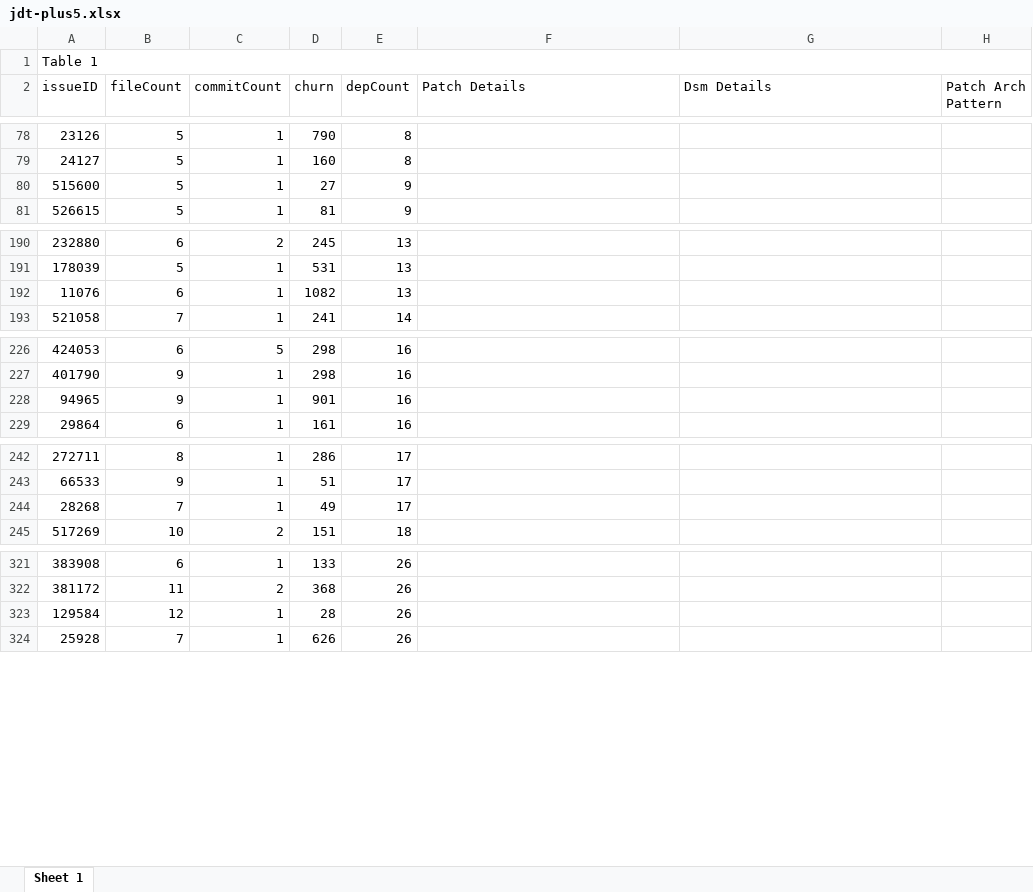
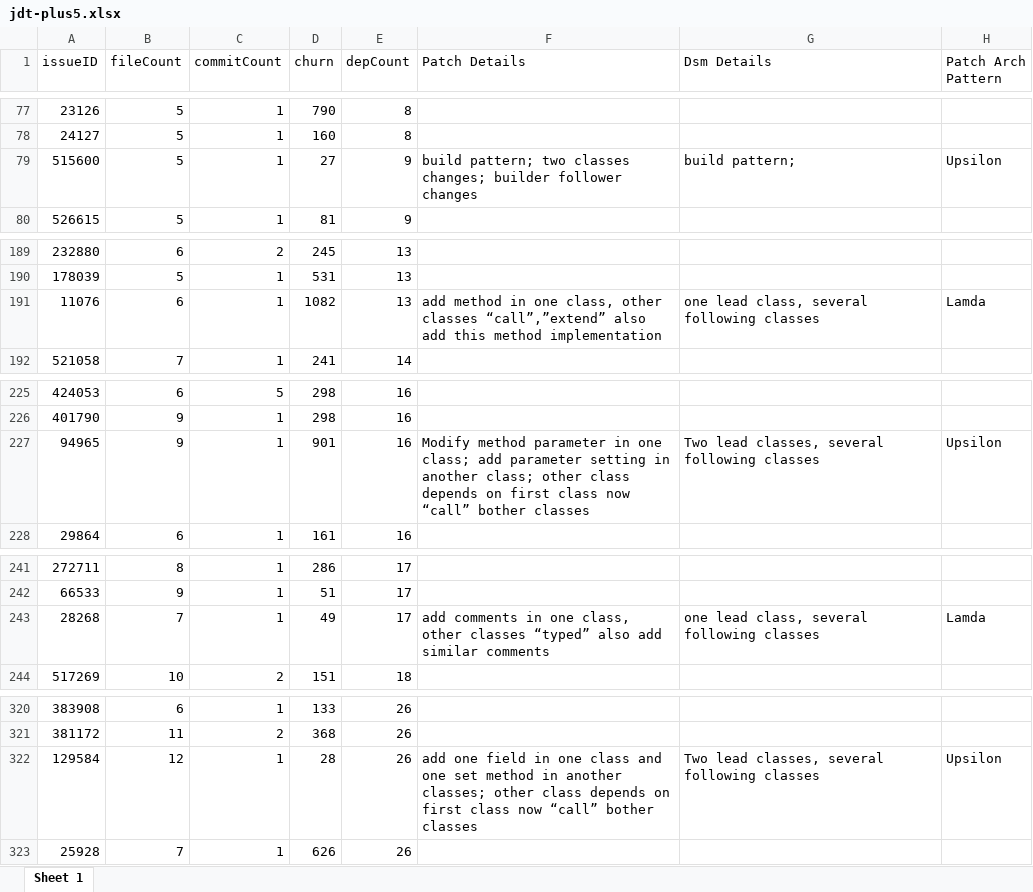
Before and after one commit to qf28/eclipse-plus5, an Excel workbook: jdt-plus5.xlsx, sheet Sheet 1, drawn as a sheet; only a part is shown, gaps mark what is left out; values as stored, in another font and other column widths than the file's, no cell formats; removed rows and columns are numbered as before the commit, all else as after; the diff covers the shown part only; the diff names each change by its address in the sheet, - before the commit and + after, or states it on an @@ line.

```diff
--- a/jdt-plus5.xlsx (sheet Sheet 1)
+++ b/jdt-plus5.xlsx (sheet Sheet 1)
-row 1: Table 1
-F79 (Patch Details): (empty)
+F79 (Patch Details): build pattern; two classes changes; builder follower changes
-G79 (Dsm Details): (empty)
+G79 (Dsm Details): build pattern;
-H79 (Patch Arch Pattern): (empty)
+H79 (Patch Arch Pattern): Upsilon
-F191 (Patch Details): (empty)
+F191 (Patch Details): add method in one class, other classes “call”,”extend” also add this method implementation
-G191 (Dsm Details): (empty)
+G191 (Dsm Details): one lead class, several following classes
-H191 (Patch Arch Pattern): (empty)
+H191 (Patch Arch Pattern): Lamda
-F227 (Patch Details): (empty)
+F227 (Patch Details): Modify method parameter in one class; add parameter setting in another class; other class depends on first class now “call” bother classes
-G227 (Dsm Details): (empty)
+G227 (Dsm Details): Two lead classes, several following classes
-H227 (Patch Arch Pattern): (empty)
+H227 (Patch Arch Pattern): Upsilon
-F243 (Patch Details): (empty)
+F243 (Patch Details): add comments in one class, other classes “typed” also add similar comments
-G243 (Dsm Details): (empty)
+G243 (Dsm Details): one lead class, several following classes
-H243 (Patch Arch Pattern): (empty)
+H243 (Patch Arch Pattern): Lamda
-F322 (Patch Details): (empty)
+F322 (Patch Details): add one field in one class and one set method in another classes; other class depends on first class now “call” bother classes
-G322 (Dsm Details): (empty)
+G322 (Dsm Details): Two lead classes, several following classes
-H322 (Patch Arch Pattern): (empty)
+H322 (Patch Arch Pattern): Upsilon
```
Also changed, not shown: 18 edited cells elsewhere in this sheet, cell formats.
